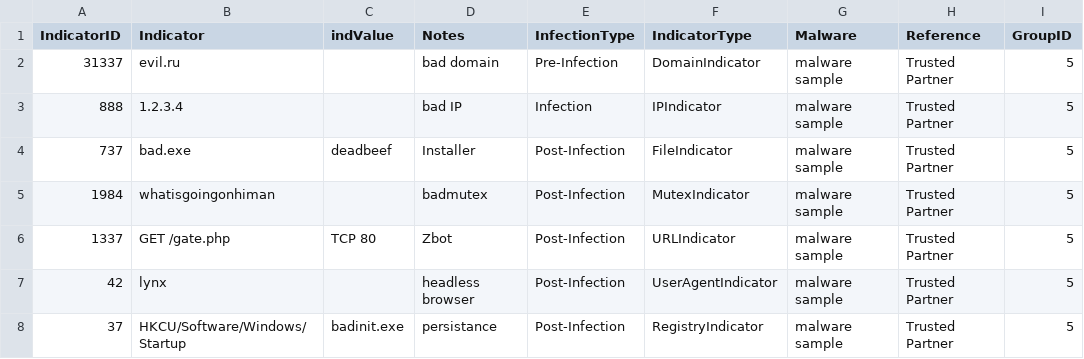
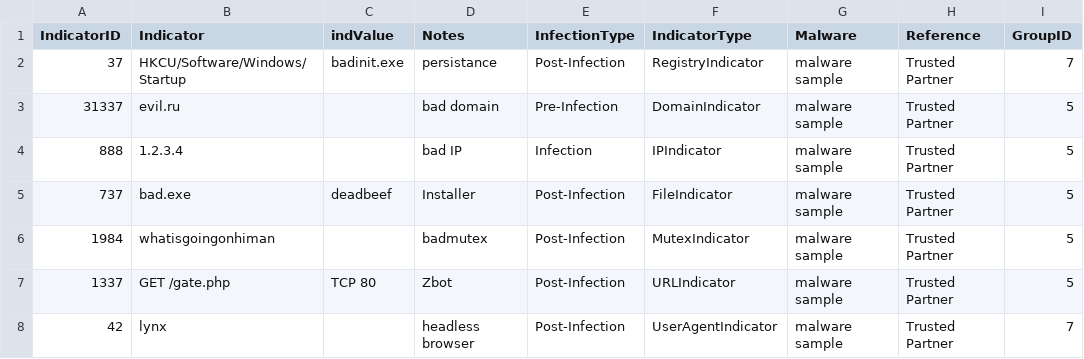
Before and after one commit to benjaminxscott/stixconvert, a CSV file: in.csv, drawn as a sheet.

Commit message:
add indexing of indicator relationships

```diff
--- a/in.csv
+++ b/in.csv
@@ -1,2 +1,3 @@
 "IndicatorID","Indicator","indValue","Notes","InfectionType","IndicatorType","Malware","Reference","GroupID"
+37,HKCU/Software/Windows/Startup,badinit.exe,persistance,Post-Infection,RegistryIndicator,malware sample,Trusted Partner,7
 31337,evil.ru,,bad domain,Pre-Infection,DomainIndicator,malware sample,Trusted Partner,5
@@ -6,3 +7,2 @@
 1337,GET /gate.php,TCP 80,Zbot,Post-Infection,URLIndicator,malware sample,Trusted Partner,5
-42,lynx,,headless browser,Post-Infection,UserAgentIndicator,malware sample,Trusted Partner,5
-37,HKCU/Software/Windows/Startup,badinit.exe,persistance,Post-Infection,RegistryIndicator,malware sample,Trusted Partner,5
+42,lynx,,headless browser,Post-Infection,UserAgentIndicator,malware sample,Trusted Partner,7
```
Also changed, not shown: 1 other file.
